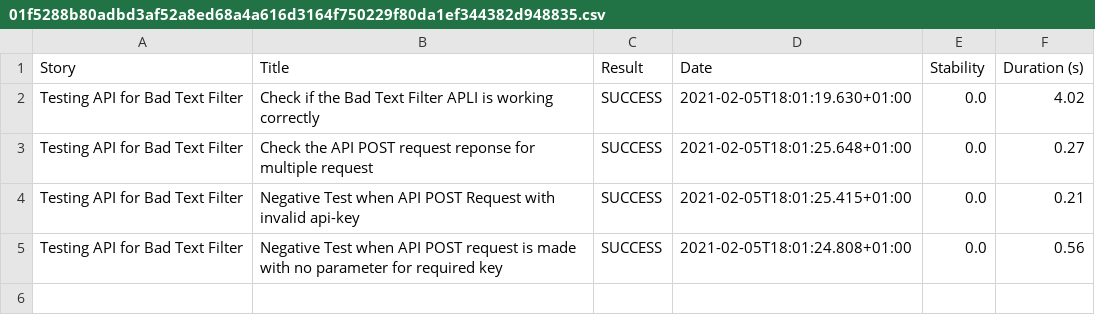
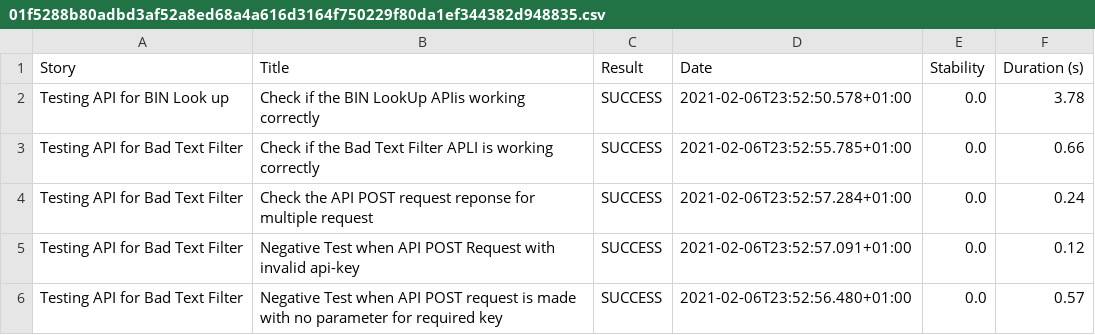
Before and after one commit to mghosh130588/SerenityAPITesting, a CSV file: target/site/serenity/01f5288b80adbd3af52a8ed68a4a616d3164f750229f80da1ef344382d948835.csv, drawn as a sheet.

```diff
--- a/target/site/serenity/01f5288b80adbd3af52a8ed68a4a616d3164f750229f80da1ef344382d948835.csv
+++ b/target/site/serenity/01f5288b80adbd3af52a8ed68a4a616d3164f750229f80da1ef344382d948835.csv
@@ -1,5 +1,6 @@
 "Story","Title","Result","Date","Stability","Duration (s)"
-"Testing API for Bad Text Filter","Check if the Bad Text Filter APLI is working correctly","SUCCESS","2021-02-05T18:01:19.630+01:00","0.0","4.02"
-"Testing API for Bad Text Filter","Check the API POST request reponse for multiple request","SUCCESS","2021-02-05T18:01:25.648+01:00","0.0","0.27"
-"Testing API for Bad Text Filter","Negative Test when API POST Request with invalid api-key","SUCCESS","2021-02-05T18:01:25.415+01:00","0.0","0.21"
-"Testing API for Bad Text Filter","Negative Test when API POST request is made with no parameter for required key","SUCCESS","2021-02-05T18:01:24.808+01:00","0.0","0.56"
+"Testing API for BIN Look up","Check if the BIN LookUp APIis working correctly","SUCCESS","2021-02-06T23:52:50.578+01:00","0.0","3.78"
+"Testing API for Bad Text Filter","Check if the Bad Text Filter APLI is working correctly","SUCCESS","2021-02-06T23:52:55.785+01:00","0.0","0.66"
+"Testing API for Bad Text Filter","Check the API POST request reponse for multiple request","SUCCESS","2021-02-06T23:52:57.284+01:00","0.0","0.24"
+"Testing API for Bad Text Filter","Negative Test when API POST Request with invalid api-key","SUCCESS","2021-02-06T23:52:57.091+01:00","0.0","0.12"
+"Testing API for Bad Text Filter","Negative Test when API POST request is made with no parameter for required key","SUCCESS","2021-02-06T23:52:56.480+01:00","0.0","0.57"
```
Also changed, not shown: target/site/serenity/778c54280add3047d0889fb38d067a0e8eceb3ca1582592bd4bba1297e7dbf1c.csv, target/site/serenity/923f98c15ba282e05be91eae36e6c1ea937893fd582e73fd33903efc40741bc5.csv, 42 other files.
